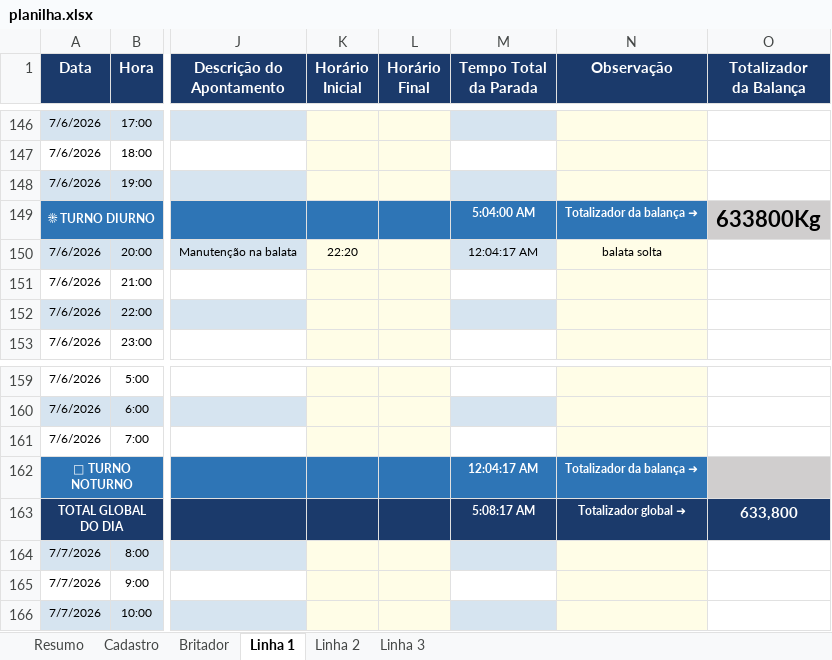
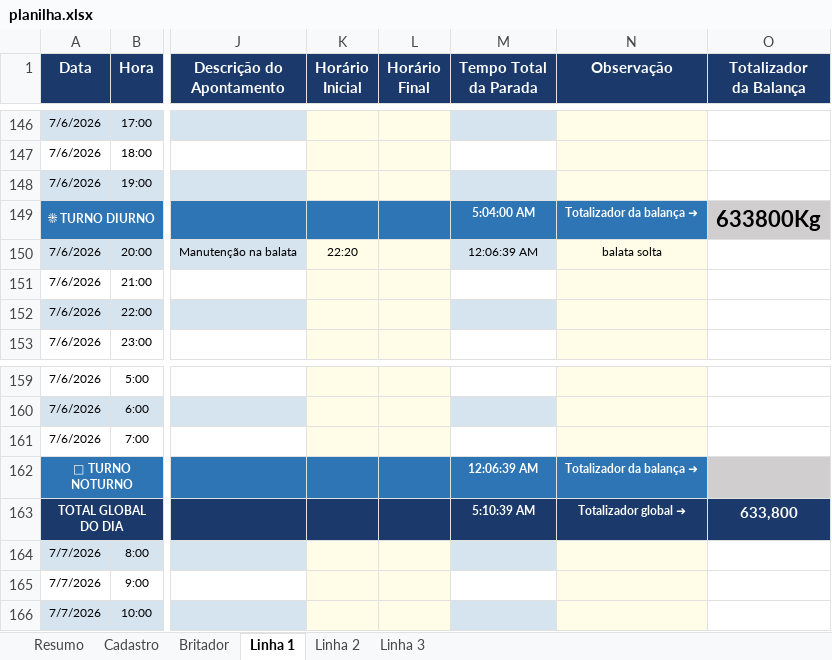
Before and after one commit to Plenz-code/BI-IMPACTANTES-PLANTA, an Excel workbook: planilha.xlsx, sheet Linha 1, drawn as a sheet; only a part is shown, gaps mark what is left out; values as stored, in another font and other column widths than the file's, no borders; the diff names each change by its address in the sheet, - before the commit and + after, or states it on an @@ line.

```diff
--- a/planilha.xlsx (sheet Linha 1)
+++ b/planilha.xlsx (sheet Linha 1)
-M150 (Tempo Total da Parada): 12:04:17 AM
+M150 (Tempo Total da Parada): 12:06:39 AM
-M162 (Tempo Total da Parada): 12:04:17 AM
+M162 (Tempo Total da Parada): 12:06:39 AM
-M163 (Tempo Total da Parada): 5:08:17 AM
+M163 (Tempo Total da Parada): 5:10:39 AM
```
Also changed, not shown: sheet Britador, sheet Linha 3.
